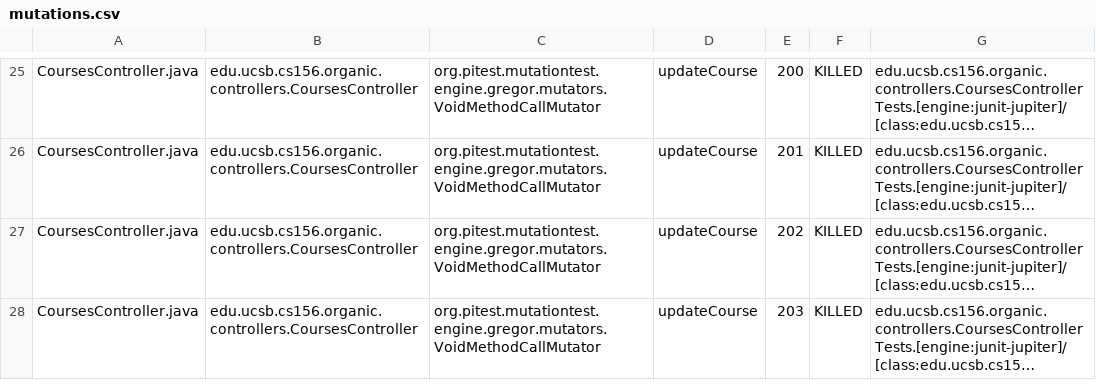
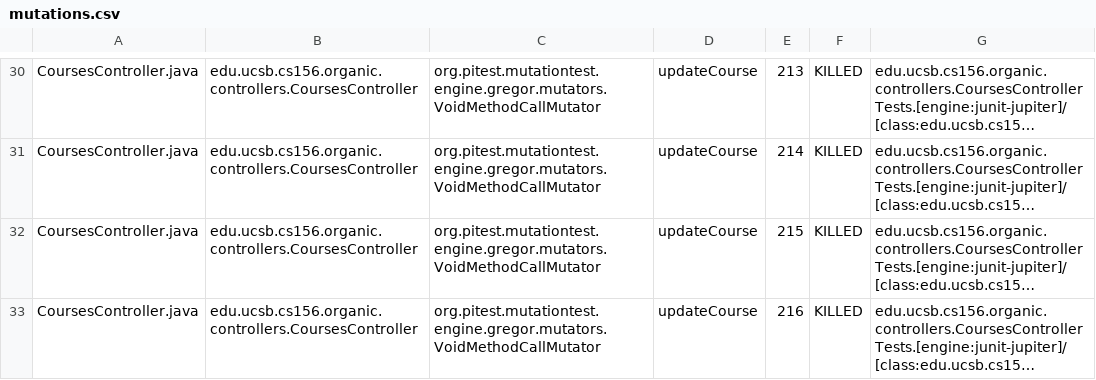
Before and after one commit to ucsb-cs156-w24/proj-organic-w24-6pm-2, a CSV file: prs/42/pitest/mutations.csv, drawn as a sheet; only a part is shown, gaps mark what is left out; long unchanged cells end in …; addresses are those after the commit; the diff covers the shown part only; the diff names each change by its address in the sheet, - before the commit and + after, or states it on an @@ line.

```diff
--- a/prs/42/pitest/mutations.csv
+++ b/prs/42/pitest/mutations.csv
-E30: 200
+E30: 213
-E31: 201
+E31: 214
-E32: 202
+E32: 215
-E33: 203
+E33: 216
```
Also changed, not shown: 6 added rows and 49 edited cells elsewhere in this file, 18 other files.
